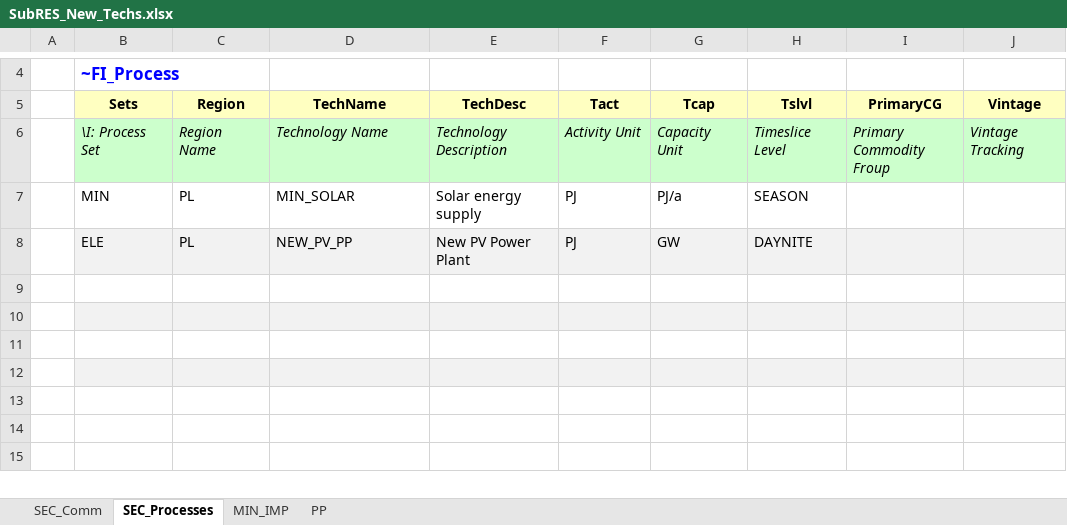
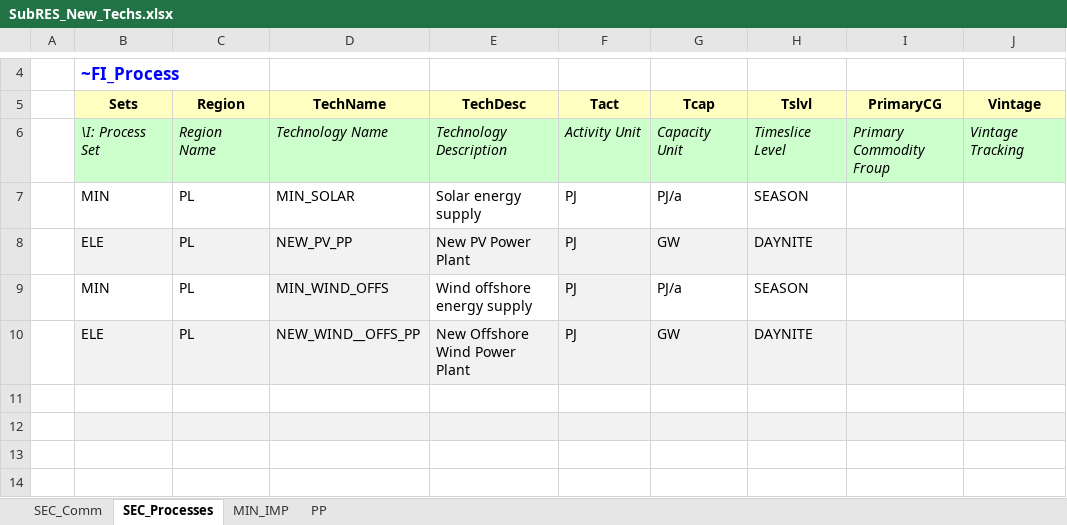
Before and after one commit to ceoll2001/IERP, an Excel workbook: SubRES_TMPL/SubRES_New_Techs.xlsx, sheet SEC_Processes, drawn as a sheet; only a part is shown, gaps mark what is left out; the shorter side is filled out with more unchanged rows; values as stored, in another font and other column widths than the file's, no borders; the diff names each change by its address in the sheet, - before the commit and + after, or states it on an @@ line.

```diff
--- a/SubRES_TMPL/SubRES_New_Techs.xlsx (sheet SEC_Processes)
+++ b/SubRES_TMPL/SubRES_New_Techs.xlsx (sheet SEC_Processes)
-row 9: (empty)
+row 9:  | MIN | PL | MIN_WIND_OFFS | Wind offshore energy supply | PJ | PJ/a | SEASON
-D9 fill: none
+D9 fill: #F2F2F2
-F9 fill: none
+F9 fill: #F2F2F2
-row 10: (empty)
+row 10:  | ELE | PL | NEW_WIND__OFFS_PP | New Offshore Wind Power Plant | PJ | GW | DAYNITE
```
Also changed, not shown: sheet PP, sheet MIN_IMP, sheet SEC_Comm.
